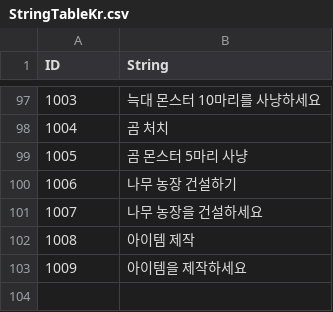
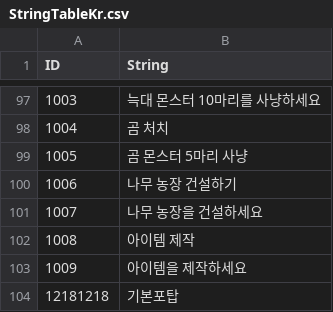
Before and after one commit to KDH1213/SurvivalProject, a CSV file: Assets/Resources/Tables/StringTableKr.csv, drawn as a sheet; only a part is shown, gaps mark what is left out; the diff names each change by its address in the sheet, - before the commit and + after, or states it on an @@ line.

```diff
--- a/Assets/Resources/Tables/StringTableKr.csv
+++ b/Assets/Resources/Tables/StringTableKr.csv
+row 104: 12181218 | 기본포탑
```
Also changed, not shown: Assets/Resources/Tables/ConstructionTable.csv, Assets/Resources/Tables/ItemCreateTable.csv, 16 other files.
